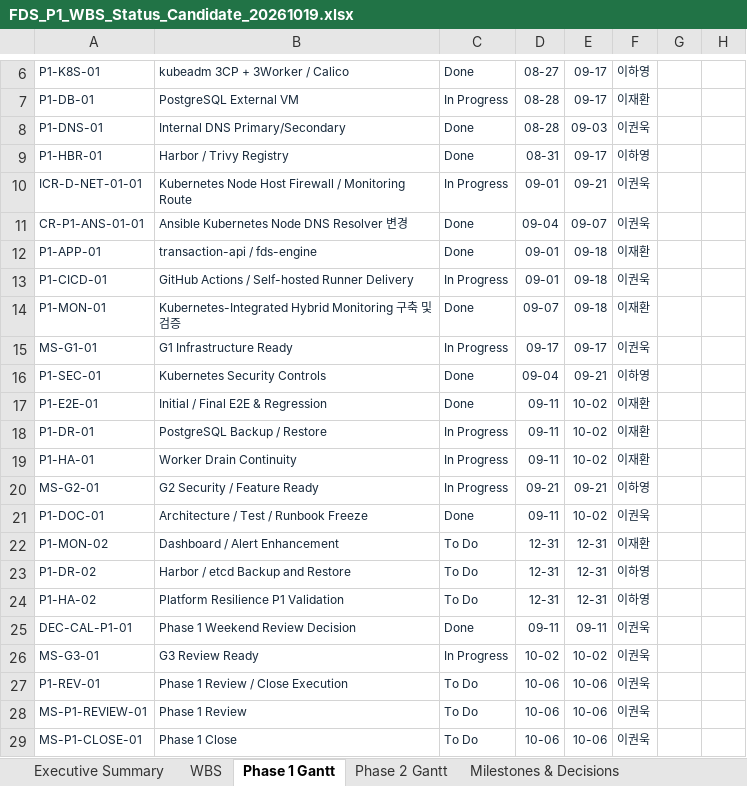
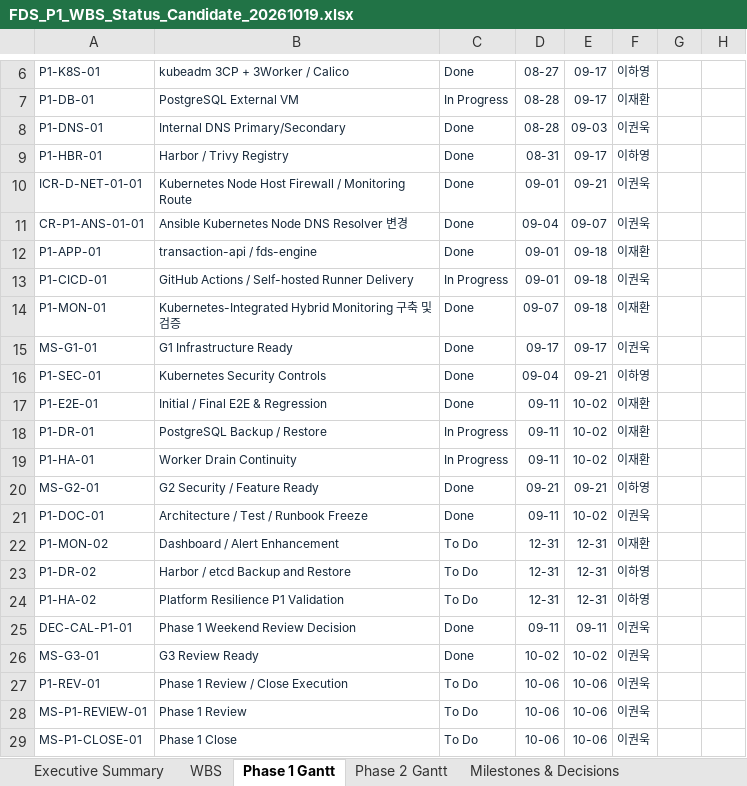
Before and after one commit to 321Team/fds-project-baseline, an Excel workbook: audit/canonical-candidate-20261019/proposed/FDS_P1_WBS_Status_Candidate_20261019.xlsx, sheet Phase 1 Gantt, drawn as a sheet; only a part is shown, gaps mark what is left out; values as stored, in another font and other column widths than the file's, no borders; conditional formats not drawn; the diff names each change by its address in the sheet, - before the commit and + after, or states it on an @@ line.

```diff
--- a/audit/canonical-candidate-20261019/proposed/FDS_P1_WBS_Status_Candidate_20261019.xlsx (sheet Phase 1 Gantt)
+++ b/audit/canonical-candidate-20261019/proposed/FDS_P1_WBS_Status_Candidate_20261019.xlsx (sheet Phase 1 Gantt)
-C10: In Progress
+C10: Done
-C15: In Progress
+C15: Done
-C20: In Progress
+C20: Done
-C26: In Progress
+C26: Done
```
Also changed, not shown: sheet WBS, sheet Milestones & Decisions, sheet Executive Summary, charts or pictures, 12 other files.
